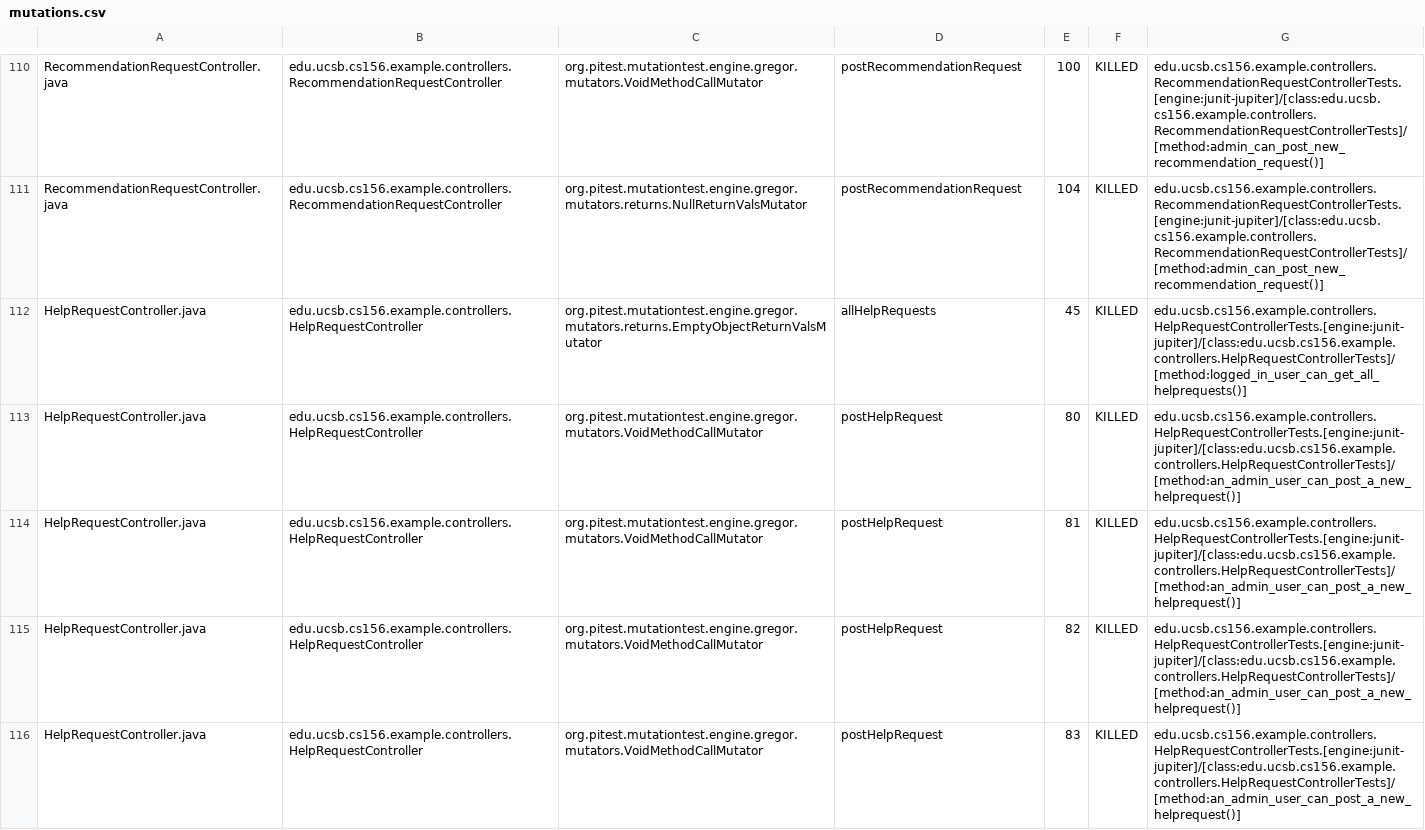
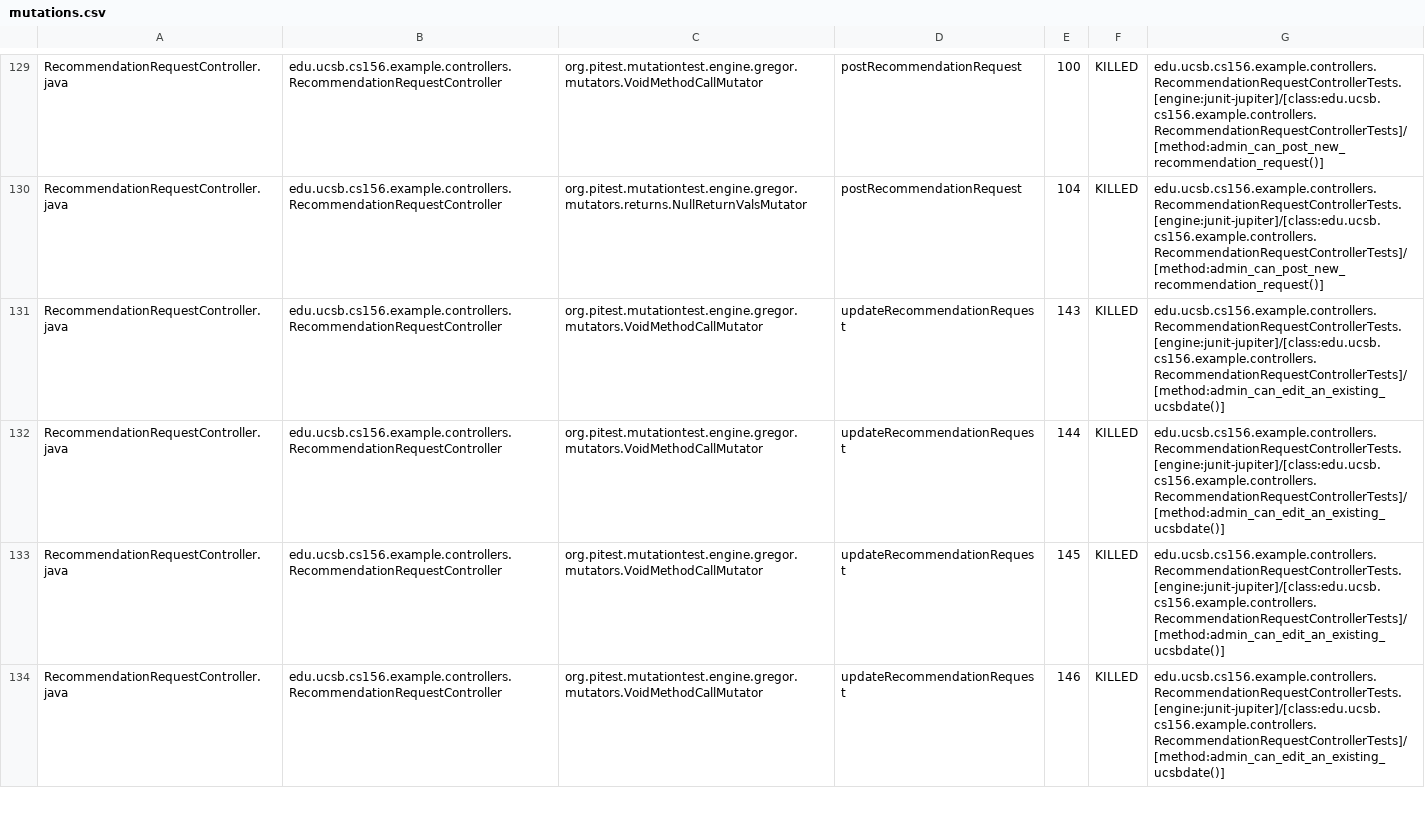
Before and after one commit to ucsb-cs156-f24/team01-f24-16, a CSV file: pitest/mutations.csv, drawn as a sheet; only a part is shown, gaps mark what is left out; the diff covers the shown part only.

Commit message:
Deploying to gh-pages from @ ucsb-cs156-f24/team01-f24-16@c91853b14201e3114cbd334f9a8809b3cb3e105f 🚀

```diff
--- a/pitest/mutations.csv
+++ b/pitest/mutations.csv
@@ -111,6 +130,5 @@ RecommendationRequestController.java,edu.ucsb.cs156.example.controllers.Recommen
 RecommendationRequestController.java,edu.ucsb.cs156.example.controllers.RecommendationRequestController,org.pitest.mutationtest.engine.gregor.mutators.returns.NullReturnValsMutator,postRecommendationRequest,104,KILLED,edu.ucsb.cs156.example.controllers.RecommendationRequestControllerTests.[engine:junit-jupiter]/[class:edu.ucsb.cs156.example.controllers.RecommendationRequestControllerTests]/[method:admin_can_post_new_recommendation_request()]
-HelpRequestController.java,edu.ucsb.cs156.example.controllers.HelpRequestController,org.pitest.mutationtest.engine.gregor.mutators.returns.EmptyObjectReturnValsMutator,allHelpRequests,45,KILLED,edu.ucsb.cs156.example.controllers.HelpRequestControllerTests.[engine:junit-jupiter]/[class:edu.ucsb.cs156.example.controllers.HelpRequestControllerTests]/[method:logged_in_user_can_get_all_helprequests()]
-HelpRequestController.java,edu.ucsb.cs156.example.controllers.HelpRequestController,org.pitest.mutationtest.engine.gregor.mutators.VoidMethodCallMutator,postHelpRequest,80,KILLED,edu.ucsb.cs156.example.controllers.HelpRequestControllerTests.[engine:junit-jupiter]/[class:edu.ucsb.cs156.example.controllers.HelpRequestControllerTests]/[method:an_admin_user_can_post_a_new_helprequest()]
-HelpRequestController.java,edu.ucsb.cs156.example.controllers.HelpRequestController,org.pitest.mutationtest.engine.gregor.mutators.VoidMethodCallMutator,postHelpRequest,81,KILLED,edu.ucsb.cs156.example.controllers.HelpRequestControllerTests.[engine:junit-jupiter]/[class:edu.ucsb.cs156.example.controllers.HelpRequestControllerTests]/[method:an_admin_user_can_post_a_new_helprequest()]
-HelpRequestController.java,edu.ucsb.cs156.example.controllers.HelpRequestController,org.pitest.mutationtest.engine.gregor.mutators.VoidMethodCallMutator,postHelpRequest,82,KILLED,edu.ucsb.cs156.example.controllers.HelpRequestControllerTests.[engine:junit-jupiter]/[class:edu.ucsb.cs156.example.controllers.HelpRequestControllerTests]/[method:an_admin_user_can_post_a_new_helprequest()]
-HelpRequestController.java,edu.ucsb.cs156.example.controllers.HelpRequestController,org.pitest.mutationtest.engine.gregor.mutators.VoidMethodCallMutator,postHelpRequest,83,KILLED,edu.ucsb.cs156.example.controllers.HelpRequestControllerTests.[engine:junit-jupiter]/[class:edu.ucsb.cs156.example.controllers.HelpRequestControllerTests]/[method:an_admin_user_can_post_a_new_helprequest()]
+RecommendationRequestController.java,edu.ucsb.cs156.example.controllers.RecommendationRequestController,org.pitest.mutationtest.engine.gregor.mutators.VoidMethodCallMutator,updateRecommendationRequest,143,KILLED,edu.ucsb.cs156.example.controllers.RecommendationRequestControllerTests.[engine:junit-jupiter]/[class:edu.ucsb.cs156.example.controllers.RecommendationRequestControllerTests]/[method:admin_can_edit_an_existing_ucsbdate()]
+RecommendationRequestController.java,edu.ucsb.cs156.example.controllers.RecommendationRequestController,org.pitest.mutationtest.engine.gregor.mutators.VoidMethodCallMutator,updateRecommendationRequest,144,KILLED,edu.ucsb.cs156.example.controllers.RecommendationRequestControllerTests.[engine:junit-jupiter]/[class:edu.ucsb.cs156.example.controllers.RecommendationRequestControllerTests]/[method:admin_can_edit_an_existing_ucsbdate()]
+RecommendationRequestController.java,edu.ucsb.cs156.example.controllers.RecommendationRequestController,org.pitest.mutationtest.engine.gregor.mutators.VoidMethodCallMutator,updateRecommendationRequest,145,KILLED,edu.ucsb.cs156.example.controllers.RecommendationRequestControllerTests.[engine:junit-jupiter]/[class:edu.ucsb.cs156.example.controllers.RecommendationRequestControllerTests]/[method:admin_can_edit_an_existing_ucsbdate()]
+RecommendationRequestController.java,edu.ucsb.cs156.example.controllers.RecommendationRequestController,org.pitest.mutationtest.engine.gregor.mutators.VoidMethodCallMutator,updateRecommendationRequest,146,KILLED,edu.ucsb.cs156.example.controllers.RecommendationRequestControllerTests.[engine:junit-jupiter]/[class:edu.ucsb.cs156.example.controllers.RecommendationRequestControllerTests]/[method:admin_can_edit_an_existing_ucsbdate()]
```
Also changed, not shown: 11 added rows, 2 removed rows, 70 moved rows and 15 edited cells elsewhere in this file, 18 other files.
